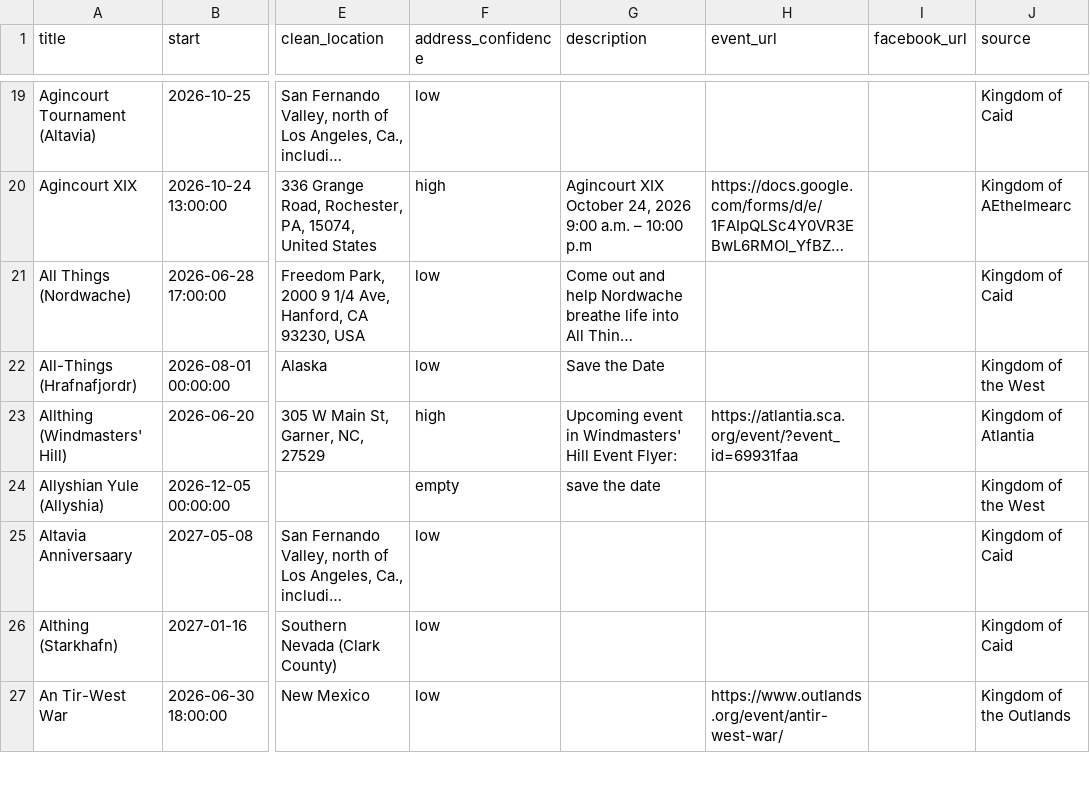
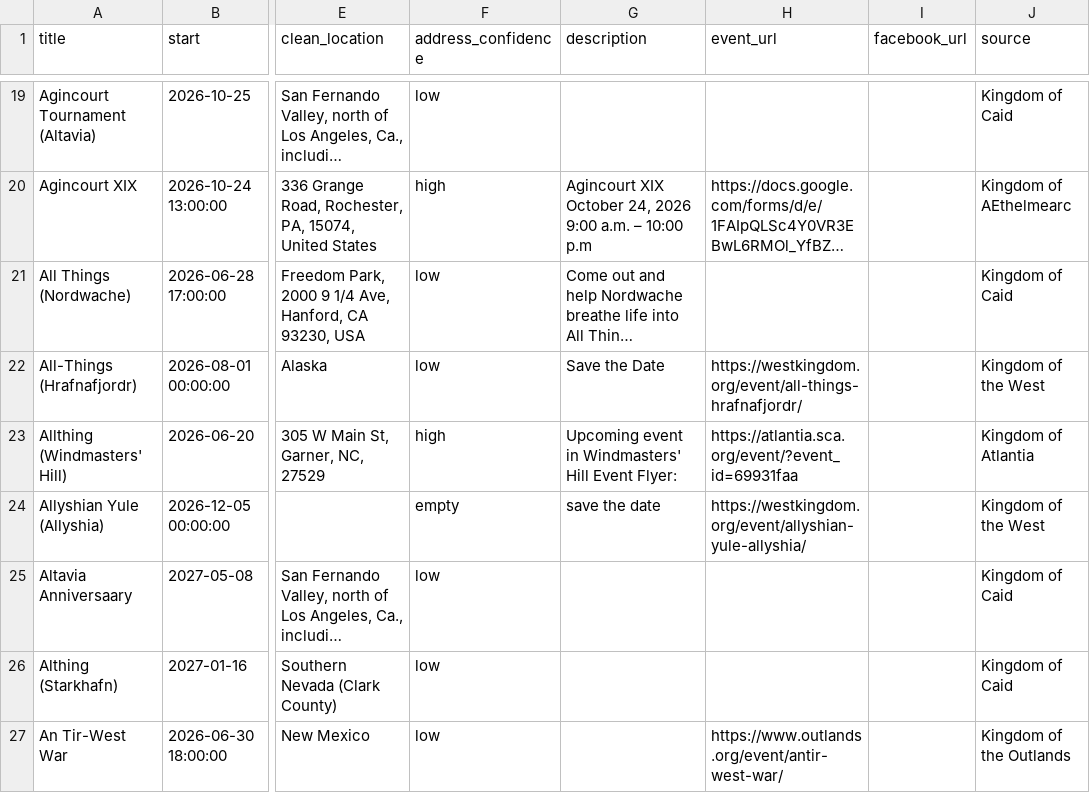
Before and after one commit to khs/scamap, a CSV file: sca_events_clean.csv, drawn as a sheet; only a part is shown, gaps mark what is left out; long unchanged cells end in …; the diff covers the shown part only; the diff names each change by its address in the sheet, - before the commit and + after, or states it on an @@ line.

```diff
--- a/sca_events_clean.csv
+++ b/sca_events_clean.csv
-H22 (event_url): (empty)
+H22 (event_url): https://westkingdom.org/event/all-things-hrafnafjordr/
-H24 (event_url): (empty)
+H24 (event_url): https://westkingdom.org/event/allyshian-yule-allyshia/
```
Also changed, not shown: 95 edited cells elsewhere in this file, 1 other file.
